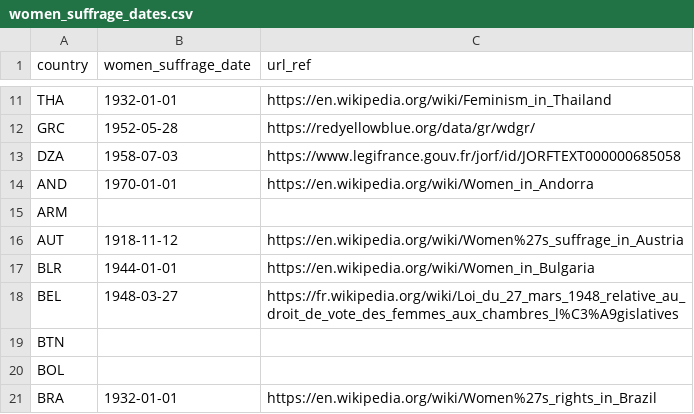
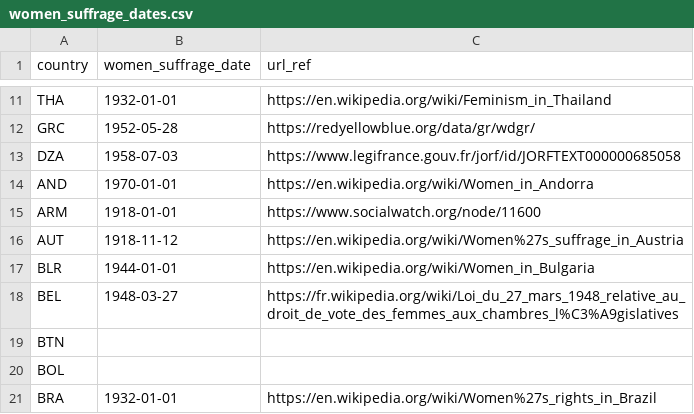
Before and after one commit to adriens/odata-women-suffrage-dates, a CSV file: odata/women_suffrage_dates.csv, drawn as a sheet; only a part is shown, gaps mark what is left out.

Commit message:
Add Armenia

```diff
--- a/odata/women_suffrage_dates.csv
+++ b/odata/women_suffrage_dates.csv
@@ -14,3 +14,3 @@ DZA,1958-07-03,https://www.legifrance.gouv.fr/jorf/id/JORFTEXT000000685058
 AND,1970-01-01,https://en.wikipedia.org/wiki/Women_in_Andorra
-ARM,,
+ARM,1918-01-01,https://www.socialwatch.org/node/11600
 AUT,1918-11-12,https://en.wikipedia.org/wiki/Women%27s_suffrage_in_Austria
```
